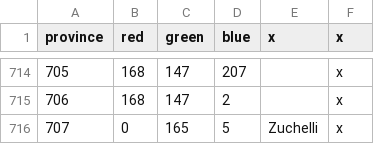
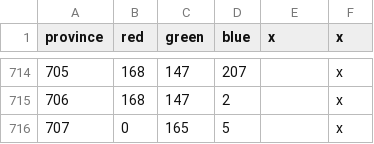
Before and after one commit to Pelinal/The-Last-Continent, a CSV file: map/definition.csv, drawn as a sheet; only a part is shown, gaps mark what is left out.

```diff
--- a/map/definition.csv
+++ b/map/definition.csv
@@ -715,2 +715,2 @@ province;red;green;blue;x;x
 706;168;147;2;;x
-707;0;165;5;Zuchelli;x
+707;0;165;5;;x
```
Also changed, not shown: 2 other files.
